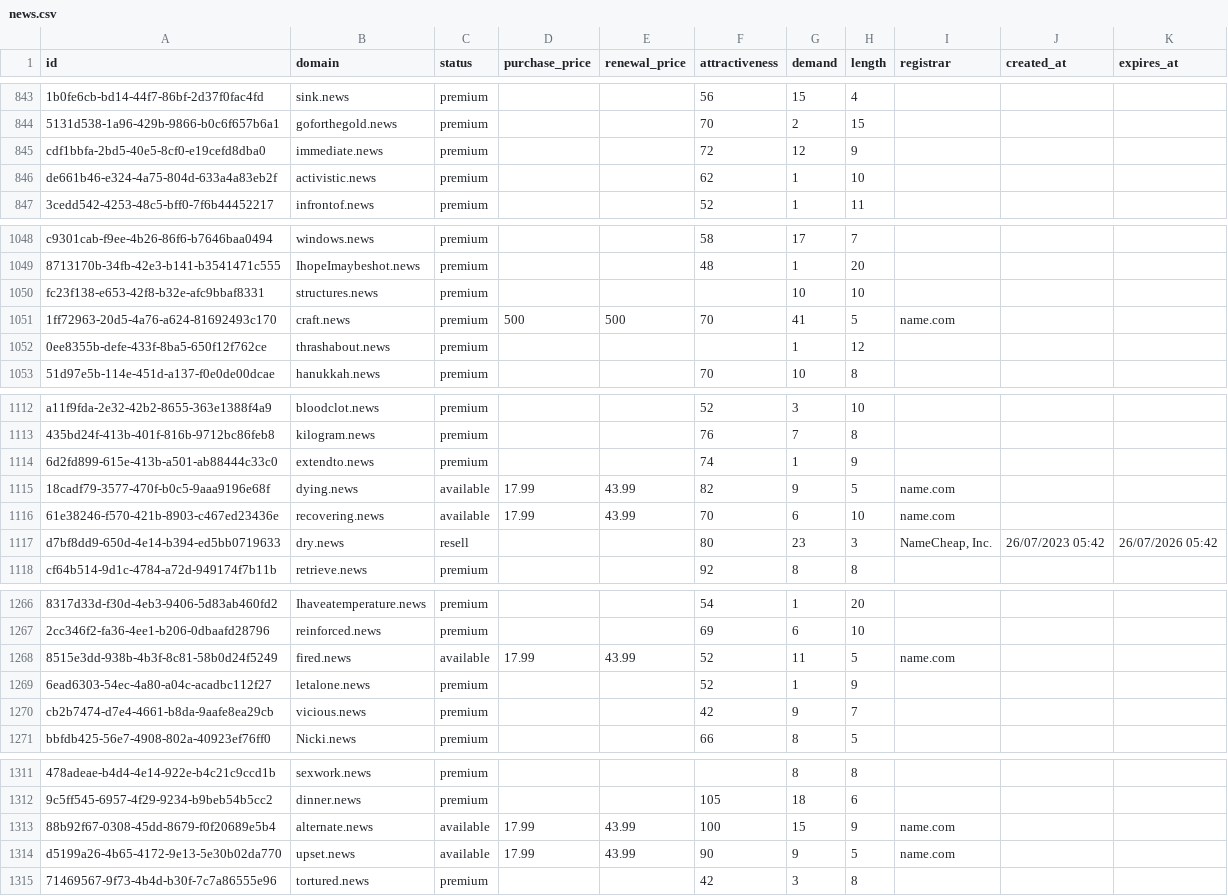
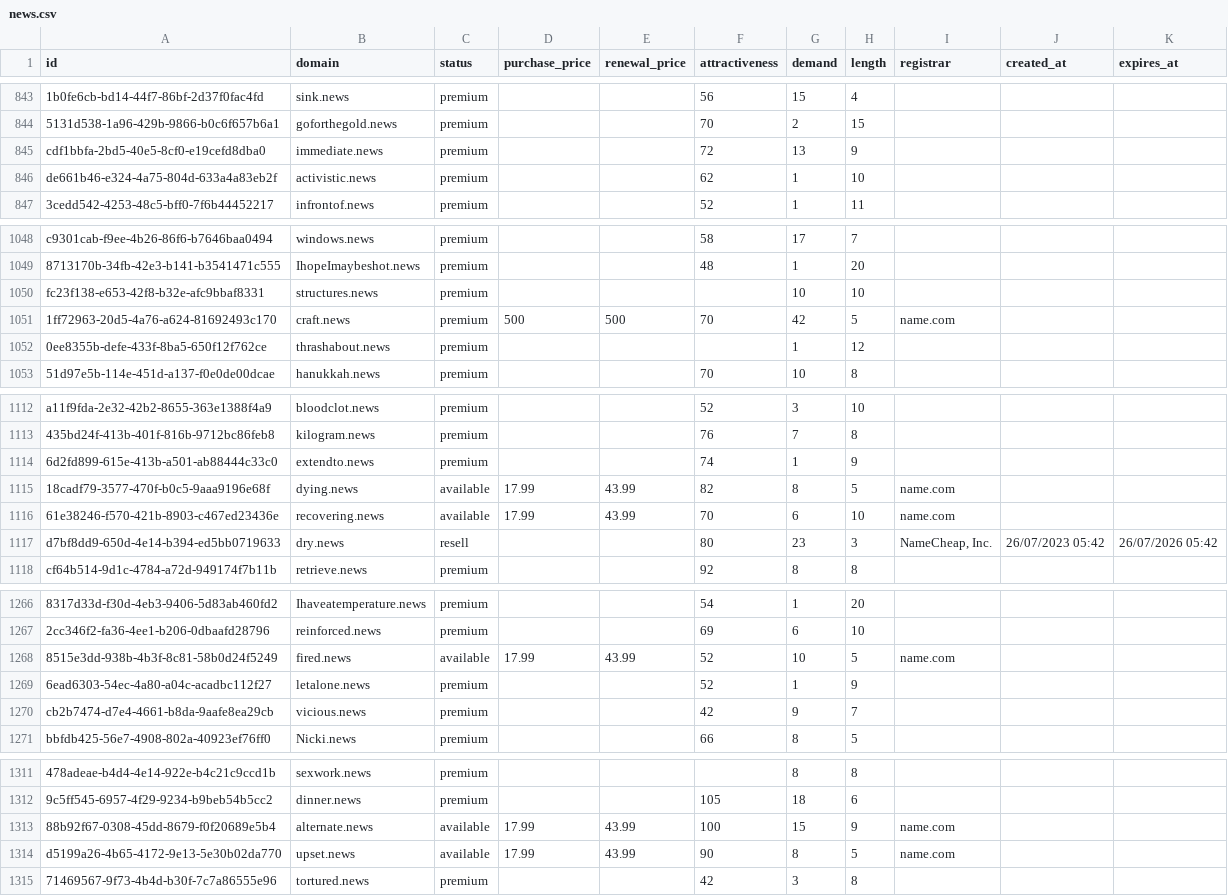
Before and after one commit to UniqueDomains/news-oneword-domains, a CSV file: news.csv, drawn as a sheet; only a part is shown, gaps mark what is left out; the diff covers the shown part only; the diff names each change by its address in the sheet, - before the commit and + after, or states it on an @@ line.

```diff
--- a/news.csv
+++ b/news.csv
-G845 (demand): 12
+G845 (demand): 13
-G1051 (demand): 41
+G1051 (demand): 42
-G1115 (demand): 9
+G1115 (demand): 8
-G1268 (demand): 11
+G1268 (demand): 10
-G1314 (demand): 9
+G1314 (demand): 8
```
Also changed, not shown: 1 added row and 52 edited cells elsewhere in this file, 3 other files.
